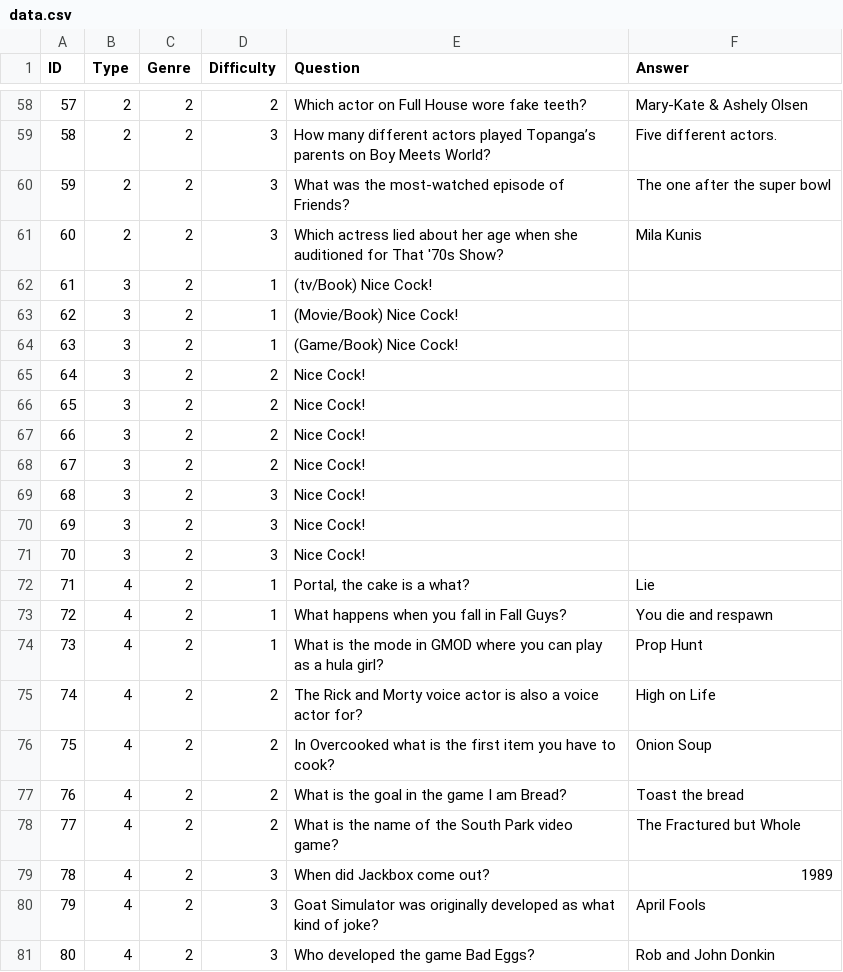
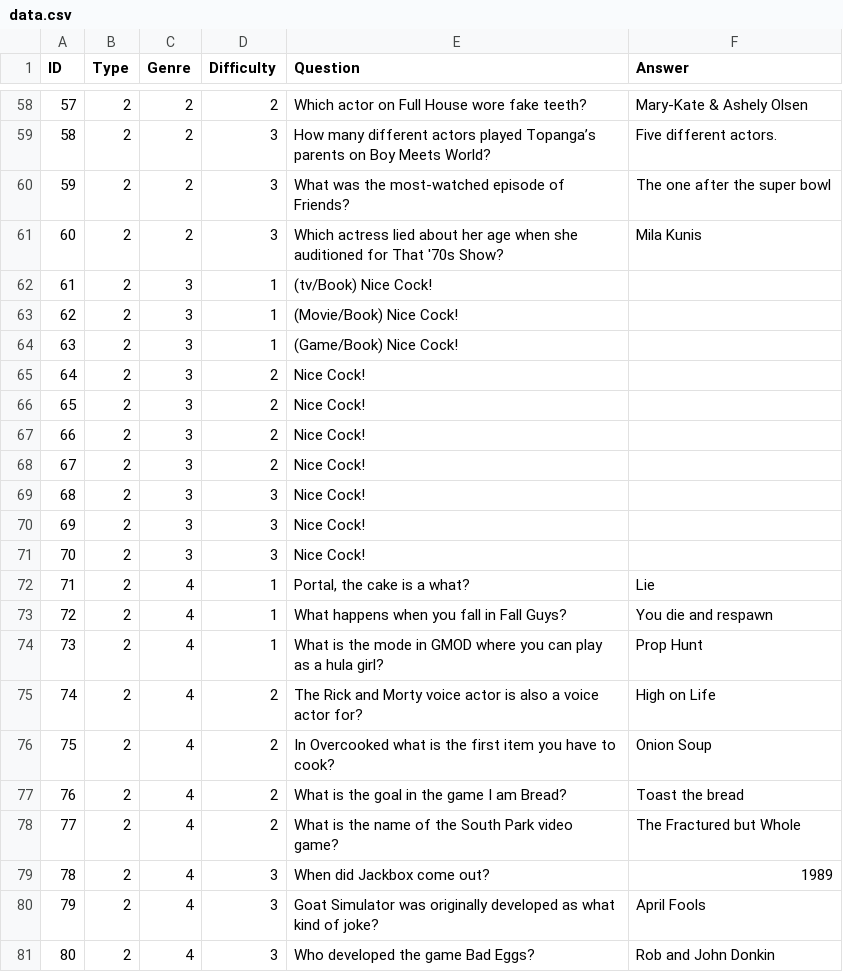
Before and after one commit to thromwill/tigerhacks, a CSV file: app/data.csv, drawn as a sheet; only a part is shown, gaps mark what is left out; the diff covers the shown part only.

```diff
--- a/app/data.csv
+++ b/app/data.csv
@@ -61,21 +61,21 @@ ID,Type,Genre,Difficulty,Question,Answer
 60,2,2,3,Which actress lied about her age when she auditioned for That '70s Show?,Mila Kunis
-61,3,2,1,(tv/Book) Nice Cock!,
-62,3,2,1,(Movie/Book) Nice Cock!,
-63,3,2,1,(Game/Book) Nice Cock!,
-64,3,2,2,Nice Cock!,
-65,3,2,2,Nice Cock!,
-66,3,2,2,Nice Cock!,
-67,3,2,2,Nice Cock!,
-68,3,2,3,Nice Cock!,
-69,3,2,3,Nice Cock!,
-70,3,2,3,Nice Cock!,
-71,4,2,1,"Portal, the cake is a what?",Lie
-72,4,2,1,What happens when you fall in Fall Guys?,You die and respawn
-73,4,2,1,What is the mode in GMOD where you can play as a hula girl?,Prop Hunt
-74,4,2,2,The Rick and Morty voice actor is also a voice actor for?,High on Life
-75,4,2,2,In Overcooked what is the first item you have to cook?,Onion Soup
-76,4,2,2,What is the goal in the game I am Bread?,Toast the bread
-77,4,2,2,What is the name of the South Park video game?,The Fractured but Whole
-78,4,2,3,When did Jackbox come out?,1989
-79,4,2,3,Goat Simulator was originally developed as what kind of joke?,April Fools
-80,4,2,3,Who developed the game Bad Eggs?,Rob and John Donkin
+61,2,3,1,(tv/Book) Nice Cock!,
+62,2,3,1,(Movie/Book) Nice Cock!,
+63,2,3,1,(Game/Book) Nice Cock!,
+64,2,3,2,Nice Cock!,
+65,2,3,2,Nice Cock!,
+66,2,3,2,Nice Cock!,
+67,2,3,2,Nice Cock!,
+68,2,3,3,Nice Cock!,
+69,2,3,3,Nice Cock!,
+70,2,3,3,Nice Cock!,
+71,2,4,1,"Portal, the cake is a what?",Lie
+72,2,4,1,What happens when you fall in Fall Guys?,You die and respawn
+73,2,4,1,What is the mode in GMOD where you can play as a hula girl?,Prop Hunt
+74,2,4,2,The Rick and Morty voice actor is also a voice actor for?,High on Life
+75,2,4,2,In Overcooked what is the first item you have to cook?,Onion Soup
+76,2,4,2,What is the goal in the game I am Bread?,Toast the bread
+77,2,4,2,What is the name of the South Park video game?,The Fractured but Whole
+78,2,4,3,When did Jackbox come out?,1989
+79,2,4,3,Goat Simulator was originally developed as what kind of joke?,April Fools
+80,2,4,3,Who developed the game Bad Eggs?,Rob and John Donkin
```
Also changed, not shown: 80 edited cells elsewhere in this file.
